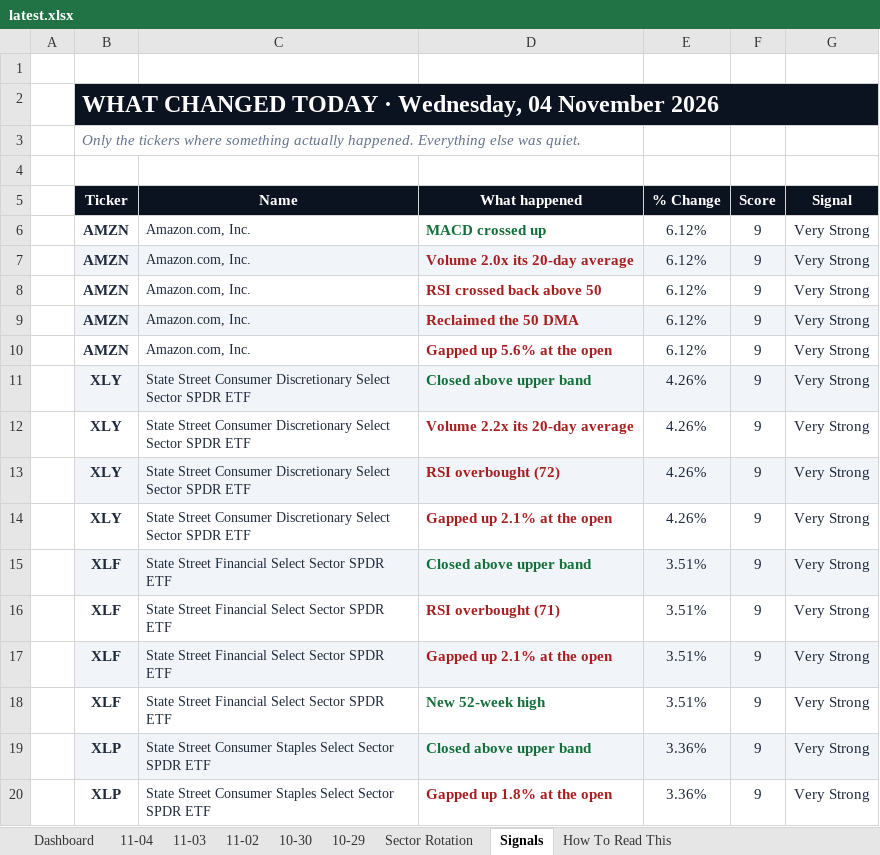
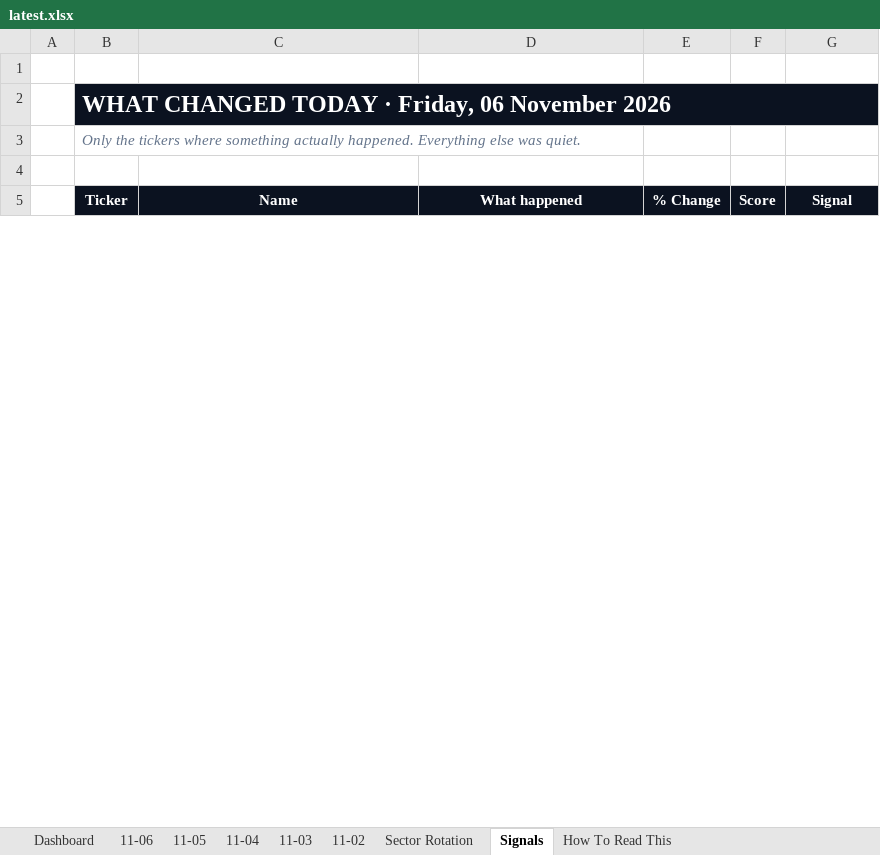
Before and after one commit to GeoWizard4645/Stock-Analysis-for-my-Grandpa, an Excel workbook: docs/data/latest.xlsx, sheet Signals, drawn as a sheet; only a part is shown; values as stored, in another font and other column widths than the file's, no borders; conditional formats not drawn; removed rows and columns are numbered as before the commit, all else as after; the diff covers the shown part only; the diff names each change by its address in the sheet, - before the commit and + after, or states it on an @@ line.

```diff
--- a/docs/data/latest.xlsx (sheet Signals)
+++ b/docs/data/latest.xlsx (sheet Signals)
-sheet tab: 10-30
-sheet tab: 10-29
+sheet tab: 11-06
+sheet tab: 11-05
-B2 (Ticker): …TODAY · Wednesday, 04 November 2026
+B2 (Ticker): …TODAY · Friday, 06 November 2026
-row 6:  | AMZN | Amazon.com, Inc. | MACD crossed up | 6.12% | 9 | Very Strong
-row 7:  | AMZN | Amazon.com, Inc. | Volume 2.0x its 20-day average | 6.12% | 9 | Very Strong
-row 8:  | AMZN | Amazon.com, Inc. | RSI crossed back above 50 | 6.12% | 9 | Very Strong
-row 9:  | AMZN | Amazon.com, Inc. | Reclaimed the 50 DMA | 6.12% | 9 | Very Strong
-row 10:  | AMZN | Amazon.com, Inc. | Gapped up 5.6% at the open | 6.12% | 9 | Very Strong
-row 11:  | XLY | State Street Consumer Discretionary Select Sector SPDR ETF | Closed above upper band | 4.26% | 9 | Very Strong
-row 12:  | XLY | State Street Consumer Discretionary Select Sector SPDR ETF | Volume 2.2x its 20-day average | 4.26% | 9 | Very Strong
-row 13:  | XLY | State Street Consumer Discretionary Select Sector SPDR ETF | RSI overbought (72) | 4.26% | 9 | Very Strong
-row 14:  | XLY | State Street Consumer Discretionary Select Sector SPDR ETF | Gapped up 2.1% at the open | 4.26% | 9 | Very Strong
-row 15:  | XLF | State Street Financial Select Sector SPDR ETF | Closed above upper band | 3.51% | 9 | Very Strong
-row 16:  | XLF | State Street Financial Select Sector SPDR ETF | RSI overbought (71) | 3.51% | 9 | Very Strong
-row 17:  | XLF | State Street Financial Select Sector SPDR ETF | Gapped up 2.1% at the open | 3.51% | 9 | Very Strong
-row 18:  | XLF | State Street Financial Select Sector SPDR ETF | New 52-week high | 3.51% | 9 | Very Strong
-row 19:  | XLP | State Street Consumer Staples Select Sector SPDR ETF | Closed above upper band | 3.36% | 9 | Very Strong
-row 20:  | XLP | State Street Consumer Staples Select Sector SPDR ETF | Gapped up 1.8% at the open | 3.36% | 9 | Very Strong
```
Also changed, not shown: 41 added rows, 43 removed rows, 20 edited cells and cell formats elsewhere in this sheet, sheet Dashboard, sheet Sector Rotation, sheet 11-04, sheet 11-03, sheet 11-02, 1 other file.
